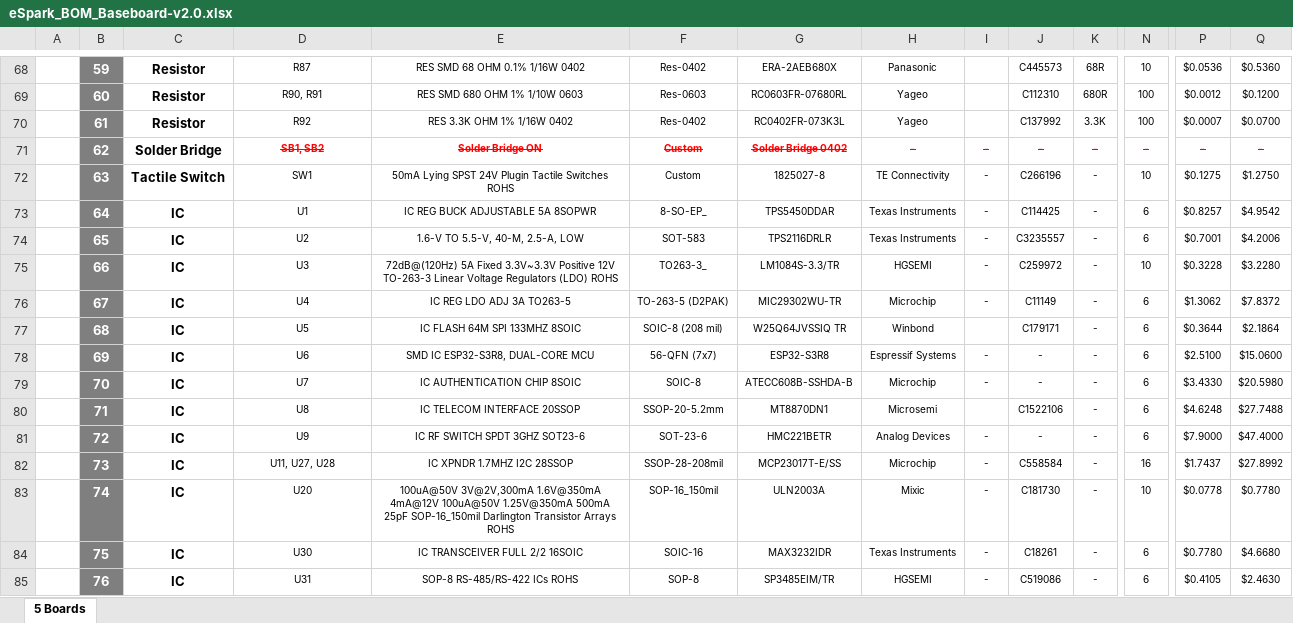
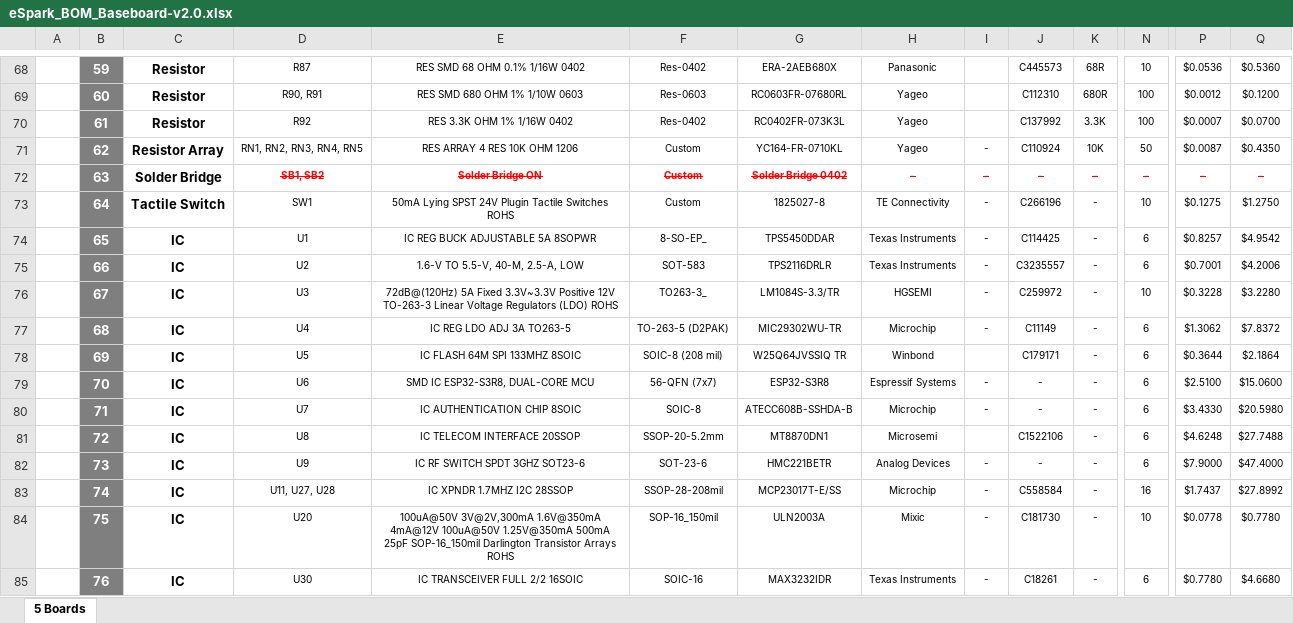
Before and after one commit to eSpark-Backup/chrisbyrd-esp32iotproduct, an Excel workbook: Design Files/Baseboard-v2.0/BOM/eSpark_BOM_Baseboard-v2.0.xlsx, sheet 5 Boards, drawn as a sheet; only a part is shown, gaps mark what is left out; values as stored, in another font and other column widths than the file's, no borders; charts and pictures not drawn; removed rows and columns are numbered as before the commit, all else as after; rows hold the shown columns only; the diff covers the shown part only; the diff names each change by its address in the sheet, - before the commit and + after, or states it on an @@ line.

```diff
--- a/Design Files/Baseboard-v2.0/BOM/eSpark_BOM_Baseboard-v2.0.xlsx (sheet 5 Boards)
+++ b/Design Files/Baseboard-v2.0/BOM/eSpark_BOM_Baseboard-v2.0.xlsx (sheet 5 Boards)
+row 71:  | 62 | Resistor Array | RN1, RN2, RN3, RN4, RN5 | RES ARRAY 4 RES 10K OHM 1206 | Custom | YC164-FR-0710KL | Yageo | - | C110924 | 10K | 50 | $0.0087 | $0.4350
-B72: 62
+B72: 63
-B73: 63
+B73: 64
-B74: 64
+B74: 65
-B75: 65
+B75: 66
-B76: 66
+B76: 67
-B77: 67
+B77: 68
-B78: 68
+B78: 69
-B79: 69
+B79: 70
-B80: 70
+B80: 71
-B81: 71
+B81: 72
-B82: 72
+B82: 73
-B83: 73
+B83: 74
-row 83:  | 74 | IC | U20 | 100uA@50V 3V@2V,300mA 1.6V@350mA 4mA@12V 100uA@50V 1.25V@350mA 500mA 25pF SOP-16_150mil Darlington Transistor Arrays ROHS | SOP-16_150mil | ULN2003A | Mixic | - | C181730 | - | 10 | $0.0778 | $0.7780
-D84: U30
+D84: U20
-E84: IC TRANSCEIVER FULL 2/2 16SOIC
+E84: 100uA@50V 3V@2V,300mA 1.6V@350mA 4mA@12V 100uA@50V 1.25V@350mA 500mA 25pF SOP-16_150mil Darlington Transistor Arrays ROHS
-F84: SOIC-16
+F84: SOP-16_150mil
-G84: MAX3232IDR
+G84: ULN2003A
-H84: Texas Instruments
+H84: Mixic
-J84: C18261
+J84: C181730
-N84: 6
+N84: 10
-P84: $0.7780
+P84: $0.0778
-Q84: $4.6680
+Q84: $0.7780
-D85: U31
+D85: U30
-E85: SOP-8 RS-485/RS-422 ICs ROHS
+E85: IC TRANSCEIVER FULL 2/2 16SOIC
-F85: SOP-8
+F85: SOIC-16
-G85: SP3485EIM/TR
+G85: MAX3232IDR
-H85: HGSEMI
+H85: Texas Instruments
-J85: C519086
+J85: C18261
-P85: $0.4105
+P85: $0.7780
-Q85: $2.4630
+Q85: $4.6680
```
Also changed, not shown: 3 added rows, 2 removed rows and 91 edited cells elsewhere in this sheet, formulas that keep their value, Design Files/Baseboard-v2.0/BOM/Client_BOM_Baseboard-v2.0.xlsx.
